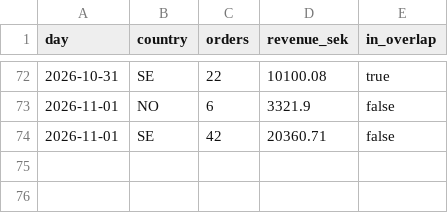
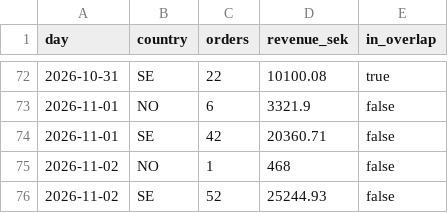
Before and after one commit to tiendatpham2407-bot/dashboard, a CSV file: report_orders_daily.csv, drawn as a sheet; only a part is shown, gaps mark what is left out; the diff names each change by its address in the sheet, - before the commit and + after, or states it on an @@ line.

Commit message:
Cập nhật report_orders_daily.csv 2026-11-03 09:32

```diff
--- a/report_orders_daily.csv
+++ b/report_orders_daily.csv
+row 75: 2026-11-02 | NO | 1 | 468 | false
+row 76: 2026-11-02 | SE | 52 | 25244.93 | false
```
